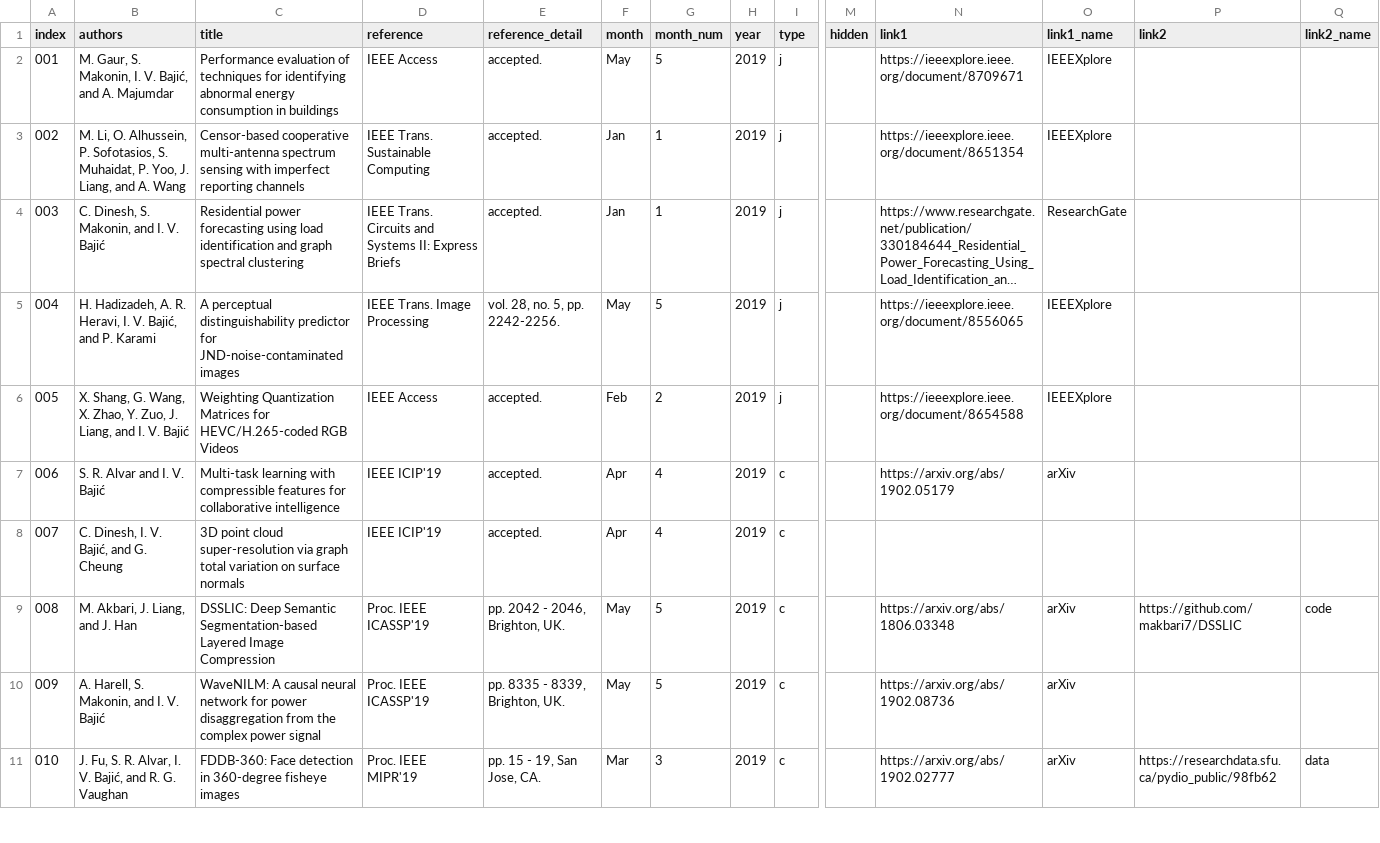
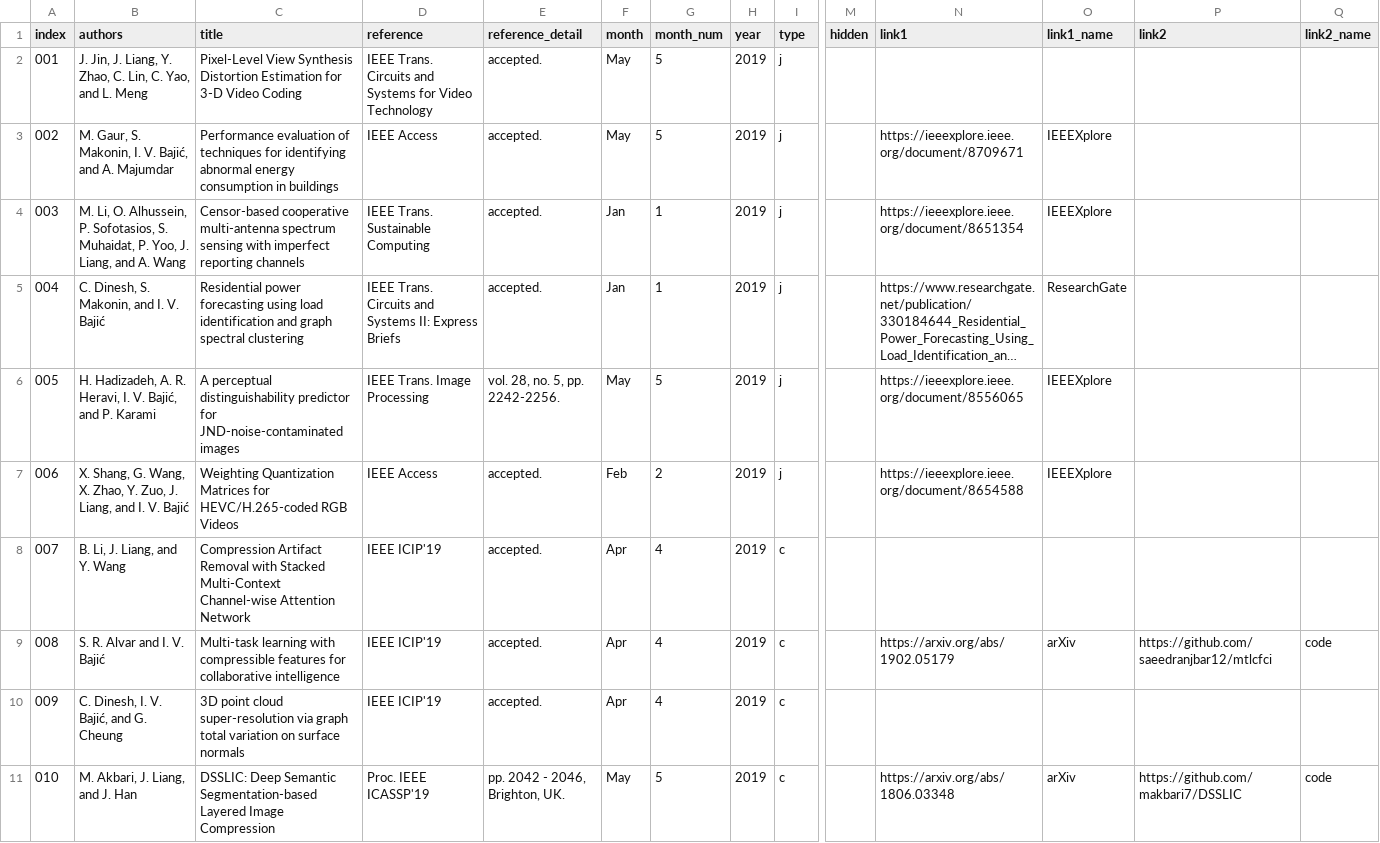
Before and after one commit to aleereza/multimedialab, a CSV file: website/src/data/publications.csv, drawn as a sheet; only a part is shown, gaps mark what is left out; the shorter side is filled out with more unchanged rows; long unchanged cells end in …; addresses are those after the commit; rows hold the shown columns only; the diff names each change by its address in the sheet, - before the commit and + after, or states it on an @@ line.

Commit message:
added publications

```diff
--- a/website/src/data/publications.csv
+++ b/website/src/data/publications.csv
+row 2: 001 | J. Jin, J. Liang, Y. Zhao, C. Lin, C. Yao, and L. Meng | Pixel-Level View Synthesis Distortion Estimation for 3-D Video Coding | IEEE Trans. Circuits and Systems for Video Technology | accepted. | May | 5 | 2019 | j
@@ column A (index) renumbered from row 3 down @@
+row 8: 007 | B. Li, J. Liang, and Y. Wang | Compression Artifact Removal with Stacked Multi-Context Channel-wise Attention Network | IEEE ICIP'19 | accepted. | Apr | 4 | 2019 | c
-P9 (link2): (empty)
+P9 (link2): https://github.com/saeedranjbar12/mtlcfci
-Q9 (link2_name): (empty)
+Q9 (link2_name): code
```
